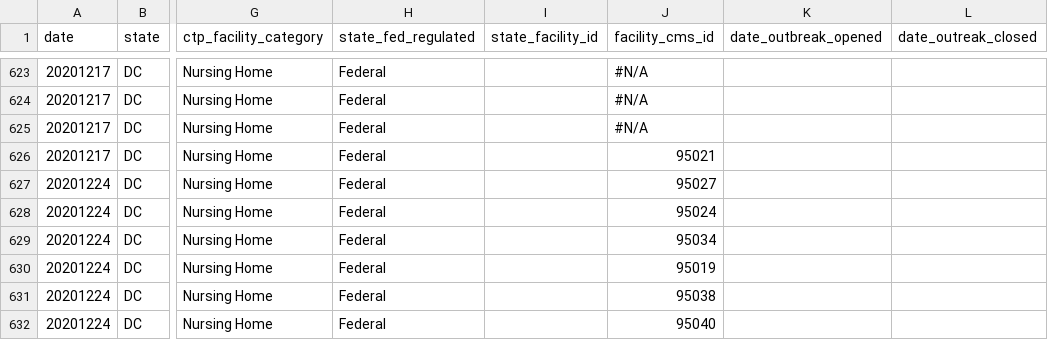
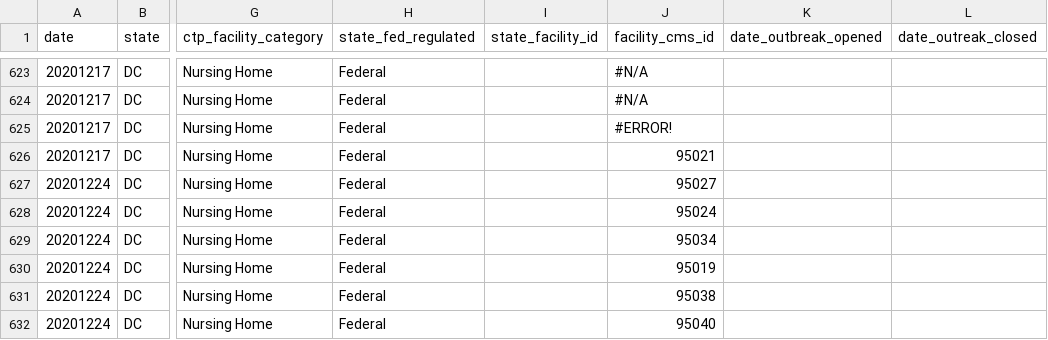
Before and after one commit to COVID19Tracking/long-term-care-data, a CSV file: facilities_dc.csv, drawn as a sheet; only a part is shown, gaps mark what is left out; the diff names each change by its address in the sheet, - before the commit and + after, or states it on an @@ line.

```diff
--- a/facilities_dc.csv
+++ b/facilities_dc.csv
-J625 (facility_cms_id): #N/A
+J625 (facility_cms_id): #ERROR!
```
